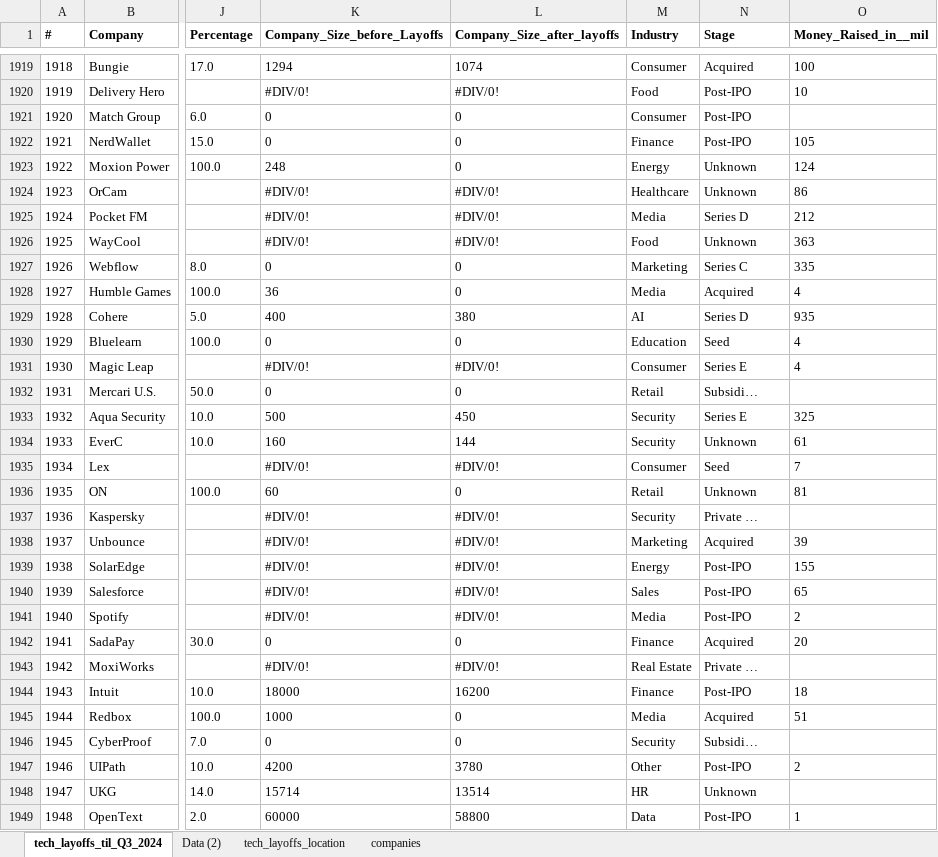
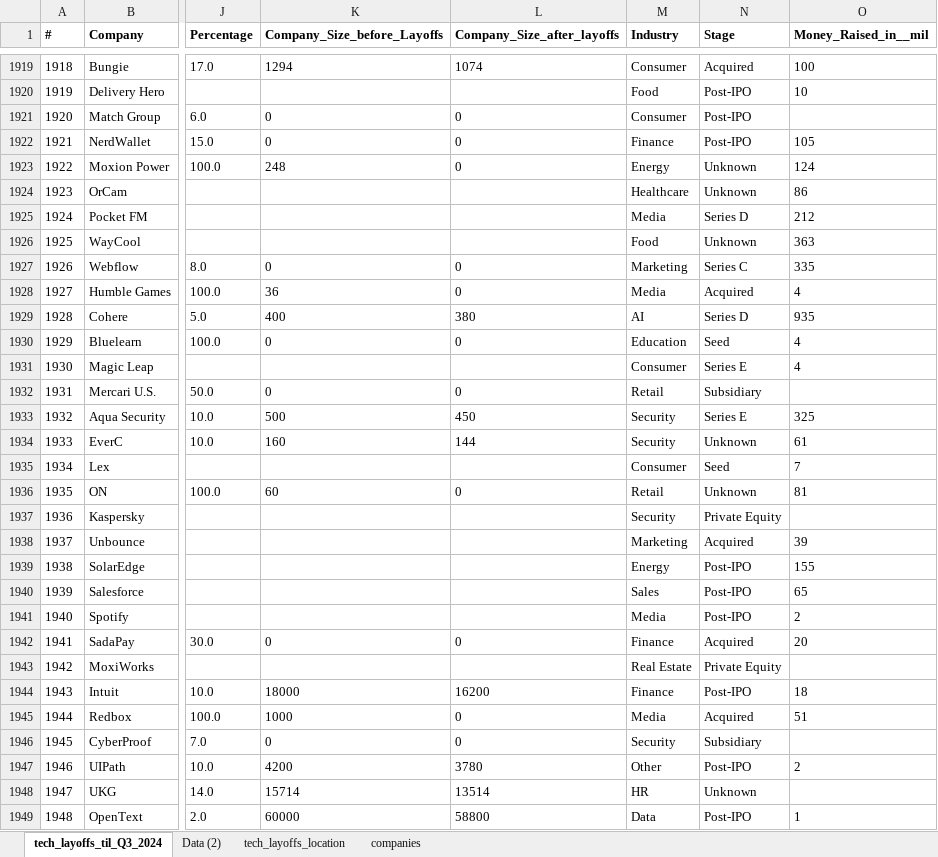
Before and after one commit to UlrikeDetective/tech_layoffs, an Excel workbook: tech_layoffs_csv/tech_layoffs_til_Q2_2024.xlsx, sheet tech_layoffs_til_Q3_2024, drawn as a sheet; only a part is shown, gaps mark what is left out; values as stored, in another font and other column widths than the file's, no borders; table styles not drawn; the diff covers the shown part only; the diff names each change by its address in the sheet, - before the commit and + after, or states it on an @@ line.

```diff
--- a/tech_layoffs_csv/tech_layoffs_til_Q2_2024.xlsx (sheet tech_layoffs_til_Q3_2024)
+++ b/tech_layoffs_csv/tech_layoffs_til_Q2_2024.xlsx (sheet tech_layoffs_til_Q3_2024)
-K1920 (Company_Size_before_Layoffs): #DIV/0!
+K1920 (Company_Size_before_Layoffs): (empty)
-L1920 (Company_Size_after_layoffs): #DIV/0!
+L1920 (Company_Size_after_layoffs): (empty)
-K1924:K1926 (Company_Size_before_Layoffs): #DIV/0!
+K1924:K1926 (Company_Size_before_Layoffs): (empty)
-L1924:L1926 (Company_Size_after_layoffs): #DIV/0!
+L1924:L1926 (Company_Size_after_layoffs): (empty)
-K1931 (Company_Size_before_Layoffs): #DIV/0!
+K1931 (Company_Size_before_Layoffs): (empty)
-L1931 (Company_Size_after_layoffs): #DIV/0!
+L1931 (Company_Size_after_layoffs): (empty)
-N1932 (Stage): Subsidi…
+N1932 (Stage): Subsidiary
-K1935 (Company_Size_before_Layoffs): #DIV/0!
+K1935 (Company_Size_before_Layoffs): (empty)
-L1935 (Company_Size_after_layoffs): #DIV/0!
+L1935 (Company_Size_after_layoffs): (empty)
-K1937:K1941 (Company_Size_before_Layoffs): #DIV/0!
+K1937:K1941 (Company_Size_before_Layoffs): (empty)
-L1937:L1941 (Company_Size_after_layoffs): #DIV/0!
+L1937:L1941 (Company_Size_after_layoffs): (empty)
-N1937 (Stage): Private …
+N1937 (Stage): Private Equity
-K1943 (Company_Size_before_Layoffs): #DIV/0!
+K1943 (Company_Size_before_Layoffs): (empty)
-L1943 (Company_Size_after_layoffs): #DIV/0!
+L1943 (Company_Size_after_layoffs): (empty)
-N1943 (Stage): Private …
+N1943 (Stage): Private Equity
-N1946 (Stage): Subsidi…
+N1946 (Stage): Subsidiary
```
Also changed, not shown: 112 edited cells elsewhere in this sheet, 4 other files.
